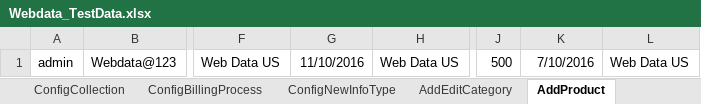
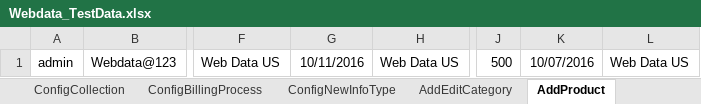
Before and after one commit to indianashu/WDAutomation, an Excel workbook: Webdata_TestData.xlsx, sheet AddProduct, drawn as a sheet; only a part is shown, gaps mark what is left out; values as stored, in another font and other column widths than the file's, no borders; the diff names each change by its address in the sheet, - before the commit and + after, or states it on an @@ line.

```diff
--- a/Webdata_TestData.xlsx (sheet AddProduct)
+++ b/Webdata_TestData.xlsx (sheet AddProduct)
-G1: 11/10/2016
+G1: 10/11/2016
-K1: 7/10/2016
+K1: 10/07/2016
```
Also changed, not shown: sheet ConfigBillingProcess, sheet BillingCreateOrders, sheet Billing, sheet Collections, sheet Reports, sheet ConfigOrderPeriods, 6 more sheets, 4 other files.
